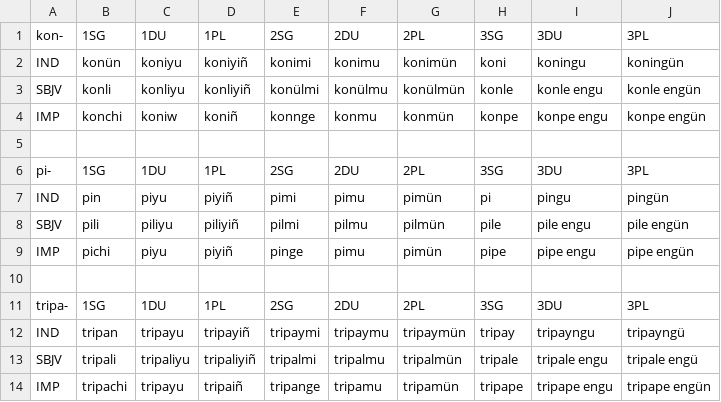
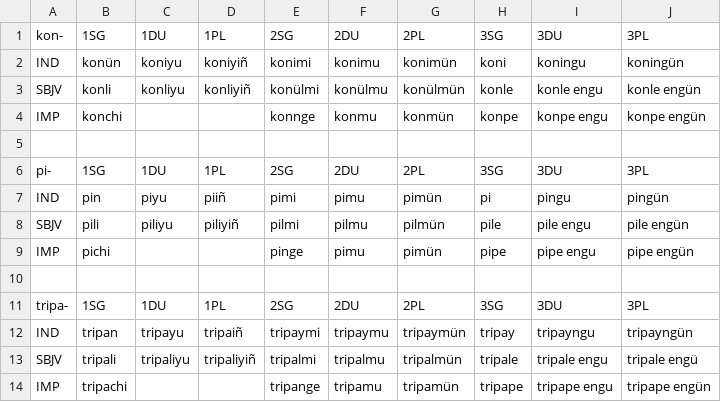
Before and after one commit to fmatter/pyradigms, a CSV file: examples/mapudungun_verb_paradigms.csv, drawn as a sheet; the diff names each change by its address in the sheet, - before the commit and + after, or states it on an @@ line.

```diff
--- a/examples/mapudungun_verb_paradigms.csv
+++ b/examples/mapudungun_verb_paradigms.csv
-C4: koniw
+C4: (empty)
-D4: koniñ
+D4: (empty)
-D7: piyiñ
+D7: piiñ
-C9: piyu
+C9: (empty)
-D9: piyiñ
+D9: (empty)
-D12: tripayiñ
+D12: tripaiñ
-J12: tripayngü
+J12: tripayngün
-C14: tripayu
+C14: (empty)
-D14: tripaiñ
+D14: (empty)
```
Also changed, not shown: 2 other files.
